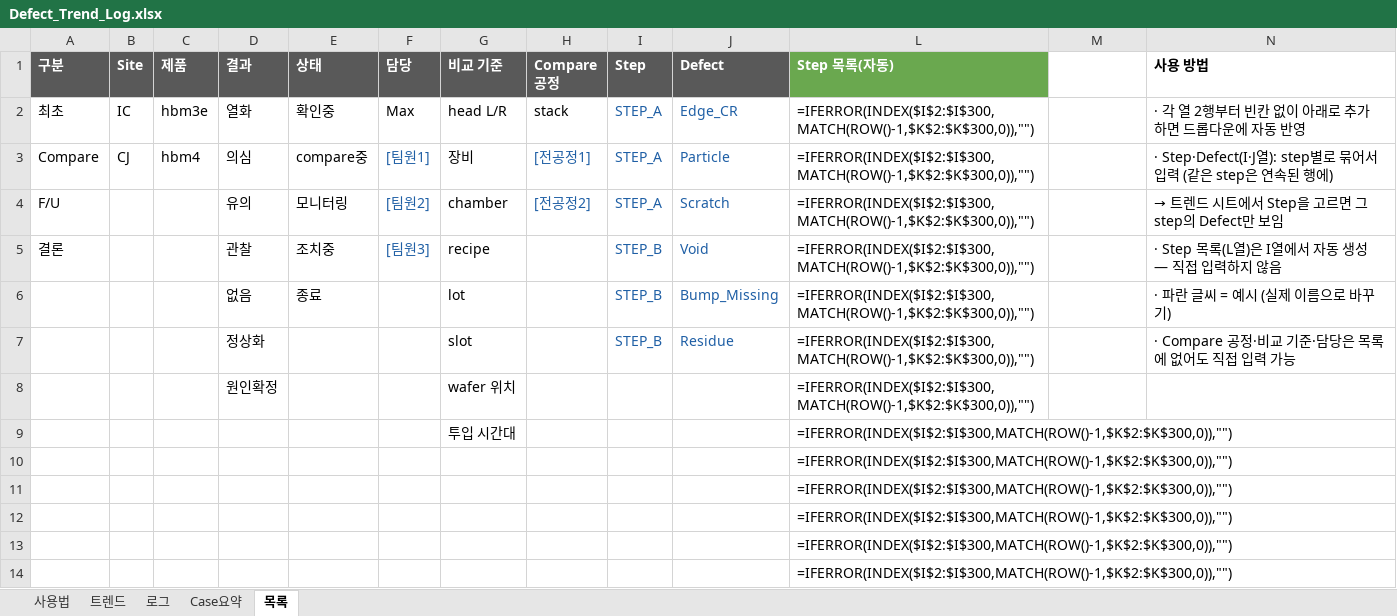
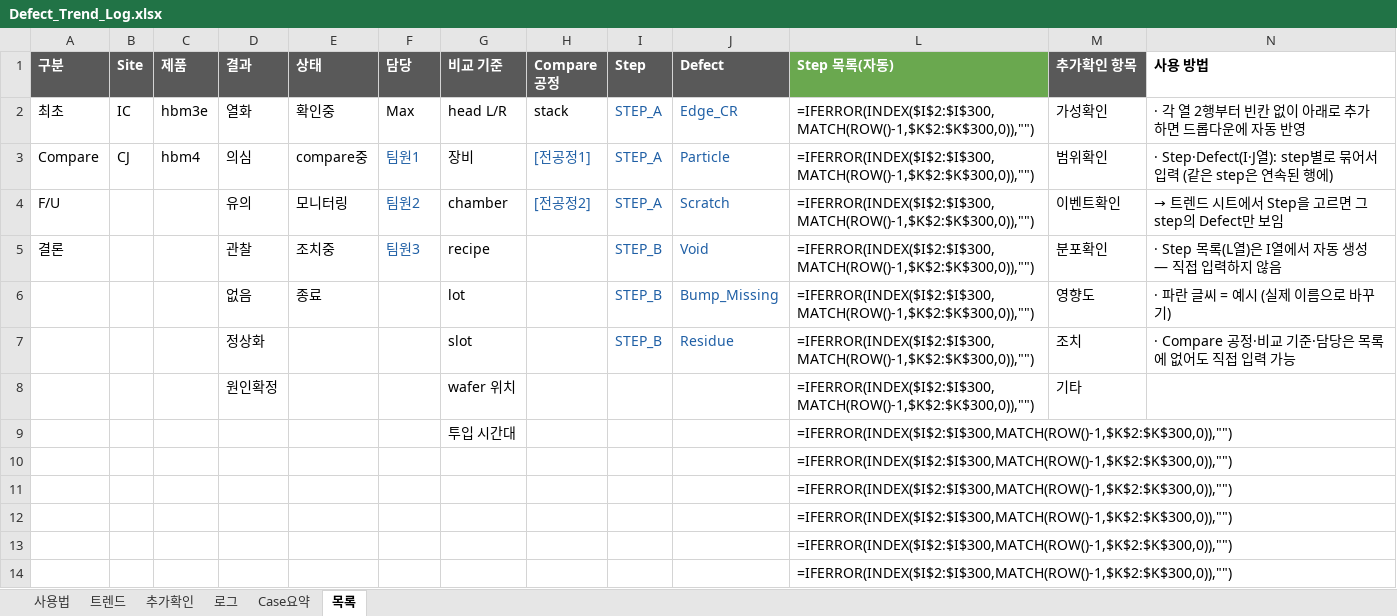
Before and after one commit to hanoul2068/my-brief, an Excel workbook: defect_trend/Defect_Trend_Log.xlsx, sheet 목록, drawn as a sheet; only a part is shown; values as stored, in another font and other column widths than the file's, no borders; formulas without a stored value are shown as written; the diff names each change by its address in the sheet, - before the commit and + after, or states it on an @@ line.

```diff
--- a/defect_trend/Defect_Trend_Log.xlsx (sheet 목록)
+++ b/defect_trend/Defect_Trend_Log.xlsx (sheet 목록)
+sheet tab: 추가확인
-M1: (empty)
+M1: 추가확인 항목
-M1 fill: none
+M1 fill: #595959
-M2 (추가확인 항목): (empty)
+M2 (추가확인 항목): 가성확인
-F3 (담당): [팀원1]
+F3 (담당): 팀원1
-M3 (추가확인 항목): (empty)
+M3 (추가확인 항목): 범위확인
-F4 (담당): [팀원2]
+F4 (담당): 팀원2
-M4 (추가확인 항목): (empty)
+M4 (추가확인 항목): 이벤트확인
-F5 (담당): [팀원3]
+F5 (담당): 팀원3
-M5 (추가확인 항목): (empty)
+M5 (추가확인 항목): 분포확인
-M6 (추가확인 항목): (empty)
+M6 (추가확인 항목): 영향도
-M7 (추가확인 항목): (empty)
+M7 (추가확인 항목): 조치
-M8 (추가확인 항목): (empty)
+M8 (추가확인 항목): 기타
```
Also changed, not shown: sheet 로그, sheet Case요약, sheet 트렌드, sheet 사용법, hidden cells, charts or pictures, 1 other file.
